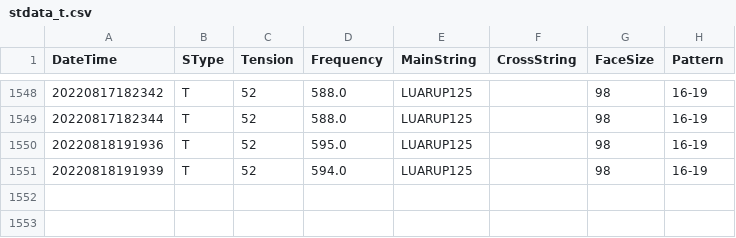
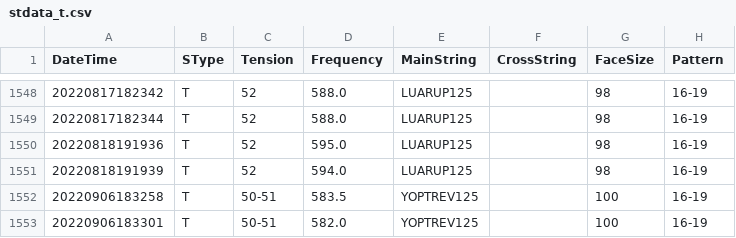
Before and after one commit to sugi-juku/get-tension, a CSV file: stdata_t.csv, drawn as a sheet; only a part is shown, gaps mark what is left out.

```diff
--- a/stdata_t.csv
+++ b/stdata_t.csv
@@ -1551 +1551,3 @@ DateTime,SType,Tension,Frequency,MainString,CrossString,FaceSize,Pattern
 20220818191939,T,52,594.0,LUARUP125,,98,16-19
+20220906183258,T,50-51,583.5,YOPTREV125,,100,16-19
+20220906183301,T,50-51,582.0,YOPTREV125,,100,16-19
```
Also changed, not shown: lrcoef01_t.csv, lrdata01_t.csv, 3 other files.
